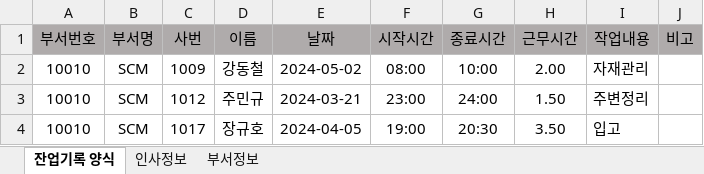
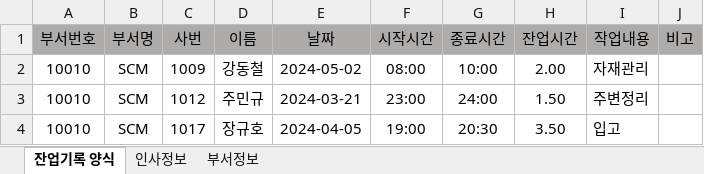
Before and after one commit to RaineyLee/overtime, an Excel workbook: overtime_v1.1/excel/upload.xlsx, sheet 잔업기록 양식, drawn as a sheet; only a part is shown; values as stored, in another font and other column widths than the file's, no borders; the diff names each change by its address in the sheet, - before the commit and + after, or states it on an @@ line.

```diff
--- a/overtime_v1.1/excel/upload.xlsx (sheet 잔업기록 양식)
+++ b/overtime_v1.1/excel/upload.xlsx (sheet 잔업기록 양식)
-H1: 근무시간
+H1: 잔업시간
```
Also changed, not shown: 1 other file.
